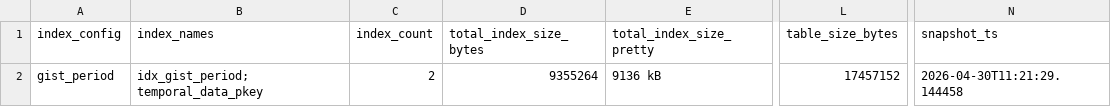
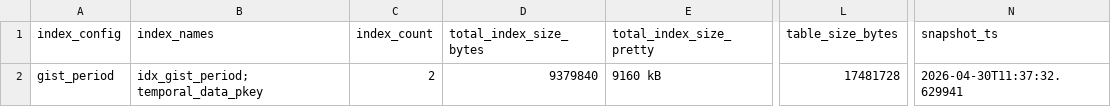
Before and after one commit to yash7312/DBIS_FINAL_project, a CSV file: experiment_logs/benchmark_matrix/metrics_gist_period.csv, drawn as a sheet; only a part is shown, gaps mark what is left out; the diff names each change by its address in the sheet, - before the commit and + after, or states it on an @@ line.

```diff
--- a/experiment_logs/benchmark_matrix/metrics_gist_period.csv
+++ b/experiment_logs/benchmark_matrix/metrics_gist_period.csv
-D2 (total_index_size_bytes): 9355264
+D2 (total_index_size_bytes): 9379840
-E2 (total_index_size_pretty): 9136 kB
+E2 (total_index_size_pretty): 9160 kB
-L2 (table_size_bytes): 17457152
+L2 (table_size_bytes): 17481728
-N2 (snapshot_ts): 2026-04-30T11:21:29.144458
+N2 (snapshot_ts): 2026-04-30T11:37:32.629941
```
Also changed, not shown: experiment_logs/benchmark_matrix/metrics_brin.csv, experiment_logs/benchmark_matrix/metrics_btree.csv, 25 other files.
